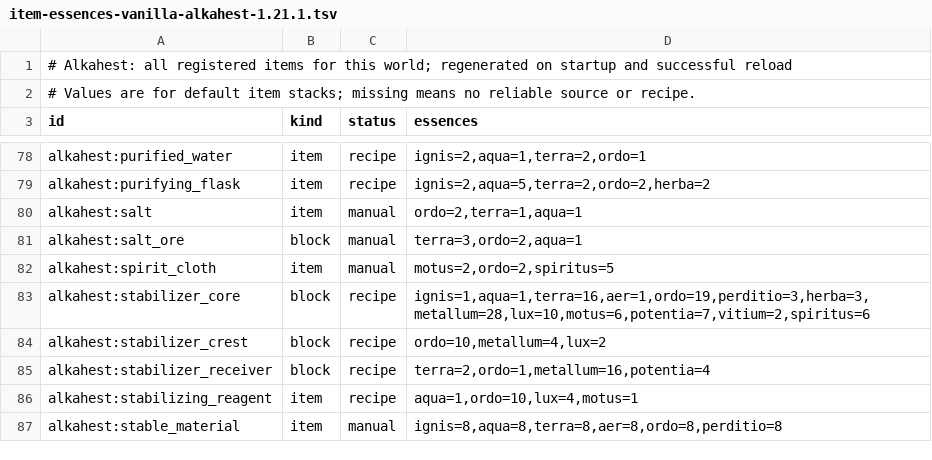
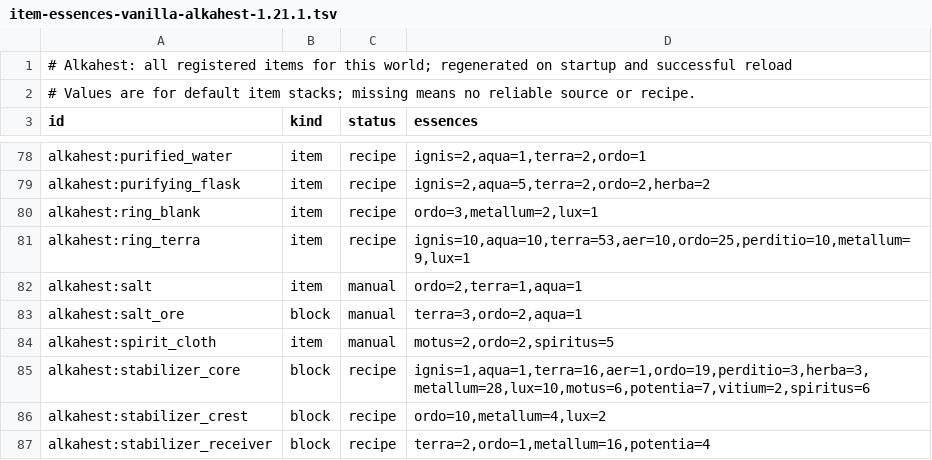
Before and after one commit to BaraAoi/Alkahest, a TSV file: reports/item-essences-vanilla-alkahest-1.21.1.tsv, drawn as a sheet; only a part is shown, gaps mark what is left out; the shorter side is filled out with more unchanged rows; the diff names each change by its address in the sheet, - before the commit and + after, or states it on an @@ line.

Commit message:
Publish verified 0.1.123 Terra ring build
Co-authored-by: arena-agent <297053741+arena-agent@users.noreply.github.com>

```diff
--- a/reports/item-essences-vanilla-alkahest-1.21.1.tsv
+++ b/reports/item-essences-vanilla-alkahest-1.21.1.tsv
+row 80: alkahest:ring_blank | item | recipe | ordo=3,metallum=2,lux=1
+row 81: alkahest:ring_terra | item | recipe | ignis=10,aqua=10,terra=53,aer=10,ordo=25,perditio=10,metallum=9,lux=1
```
Also changed, not shown: 4 other files.
